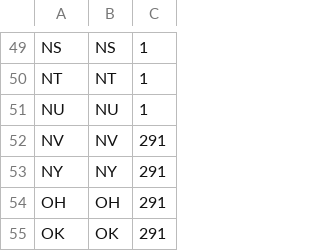
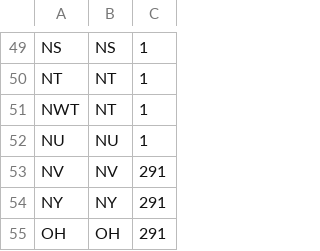
Before and after one commit to tepperly/nasprint, a CSV file: src/multipliers.csv, drawn as a sheet; only a part is shown, gaps mark what is left out; the shorter side is filled out with more unchanged rows.

```diff
--- a/src/multipliers.csv
+++ b/src/multipliers.csv
@@ -50,2 +50,3 @@
 "NT","NT",1
+"NWT","NT",1
 "NU","NU",1
```
Also changed, not shown: 4 other files.
